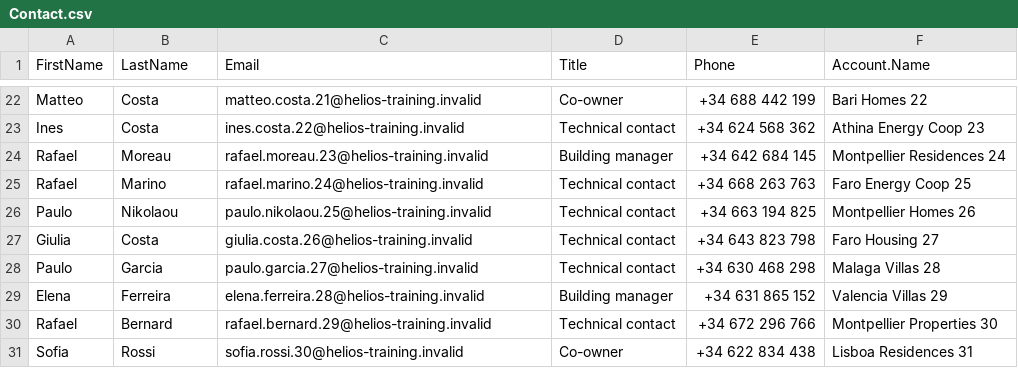
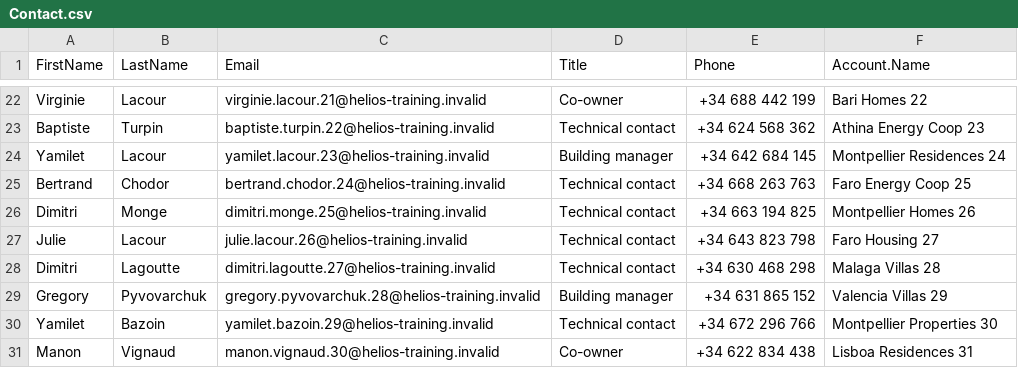
Before and after one commit to hardisgroupcom/sfdx-hardis-training, a CSV file: scripts/data/HeliosBaseline/Contact.csv, drawn as a sheet; only a part is shown, gaps mark what is left out; the diff covers the shown part only; the diff names each change by its address in the sheet, - before the commit and + after, or states it on an @@ line.

Commit message:
chore(cast): new names for the team and the seeded contacts
Olga Lagoutte is the release manager who left, Florian Rames the senior
contributor, Julie Verbeke the contributor on the quoting side. The seeded
contacts draw from the same first and last names, never paired back into
a real person's name, with accents taken out of their email addresses.

```diff
--- a/scripts/data/HeliosBaseline/Contact.csv
+++ b/scripts/data/HeliosBaseline/Contact.csv
-A22 (FirstName): Matteo
+A22 (FirstName): Virginie
-B22 (LastName): Costa
+B22 (LastName): Lacour
-C22 (Email): matteo.costa.21@helios-training.invalid
+C22 (Email): virginie.lacour.21@helios-training.invalid
-A23 (FirstName): Ines
+A23 (FirstName): Baptiste
-B23 (LastName): Costa
+B23 (LastName): Turpin
-C23 (Email): ines.costa.22@helios-training.invalid
+C23 (Email): baptiste.turpin.22@helios-training.invalid
-A24 (FirstName): Rafael
+A24 (FirstName): Yamilet
-B24 (LastName): Moreau
+B24 (LastName): Lacour
-C24 (Email): rafael.moreau.23@helios-training.invalid
+C24 (Email): yamilet.lacour.23@helios-training.invalid
-A25 (FirstName): Rafael
+A25 (FirstName): Bertrand
-B25 (LastName): Marino
+B25 (LastName): Chodor
-C25 (Email): rafael.marino.24@helios-training.invalid
+C25 (Email): bertrand.chodor.24@helios-training.invalid
-A26 (FirstName): Paulo
+A26 (FirstName): Dimitri
-B26 (LastName): Nikolaou
+B26 (LastName): Monge
-C26 (Email): paulo.nikolaou.25@helios-training.invalid
+C26 (Email): dimitri.monge.25@helios-training.invalid
-A27 (FirstName): Giulia
+A27 (FirstName): Julie
-B27 (LastName): Costa
+B27 (LastName): Lacour
-C27 (Email): giulia.costa.26@helios-training.invalid
+C27 (Email): julie.lacour.26@helios-training.invalid
-A28 (FirstName): Paulo
+A28 (FirstName): Dimitri
-B28 (LastName): Garcia
+B28 (LastName): Lagoutte
-C28 (Email): paulo.garcia.27@helios-training.invalid
+C28 (Email): dimitri.lagoutte.27@helios-training.invalid
-A29 (FirstName): Elena
+A29 (FirstName): Gregory
-B29 (LastName): Ferreira
+B29 (LastName): Pyvovarchuk
-C29 (Email): elena.ferreira.28@helios-training.invalid
+C29 (Email): gregory.pyvovarchuk.28@helios-training.invalid
-A30 (FirstName): Rafael
+A30 (FirstName): Yamilet
-B30 (LastName): Bernard
+B30 (LastName): Bazoin
-C30 (Email): rafael.bernard.29@helios-training.invalid
+C30 (Email): yamilet.bazoin.29@helios-training.invalid
-A31 (FirstName): Sofia
+A31 (FirstName): Manon
-B31 (LastName): Rossi
+B31 (LastName): Vignaud
-C31 (Email): sofia.rossi.30@helios-training.invalid
+C31 (Email): manon.vignaud.30@helios-training.invalid
```
Also changed, not shown: 150 edited cells elsewhere in this file, 28 other files.
